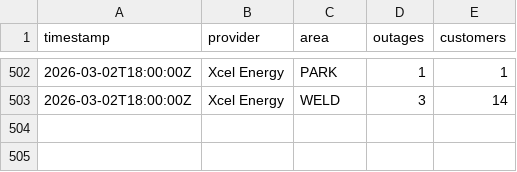
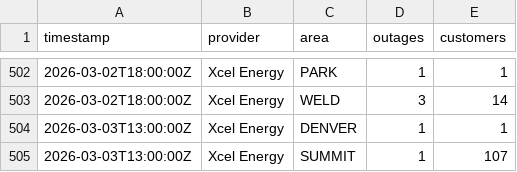
Before and after one commit to aachokey/denver-outages, a CSV file: outage-history.csv, drawn as a sheet; only a part is shown, gaps mark what is left out; the diff names each change by its address in the sheet, - before the commit and + after, or states it on an @@ line.

```diff
--- a/outage-history.csv
+++ b/outage-history.csv
+row 504: 2026-03-03T13:00:00Z | Xcel Energy | DENVER | 1 | 1
+row 505: 2026-03-03T13:00:00Z | Xcel Energy | SUMMIT | 1 | 107
```
Also changed, not shown: 3 other files.
